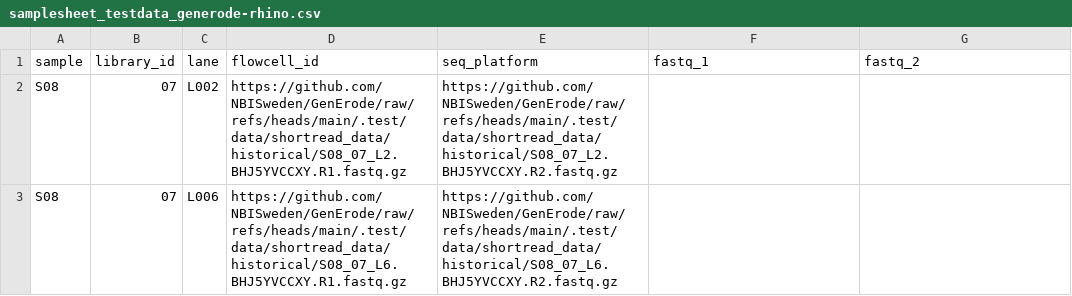
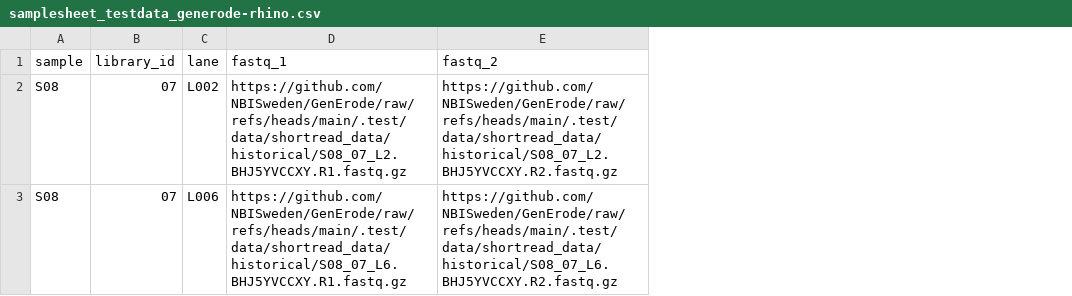
Before and after one commit to NBISweden/DNAharvester, a CSV file: .github/samplesheet_testdata_generode-rhino.csv, drawn as a sheet; removed rows and columns are numbered as before the commit, all else as after; the diff names each change by its address in the sheet, - before the commit and + after, or states it on an @@ line.

Commit message:
Fix header line to correspond to current version

```diff
--- a/.github/samplesheet_testdata_generode-rhino.csv
+++ b/.github/samplesheet_testdata_generode-rhino.csv
-column D (flowcell_id), rows 2-3: https://github.com/NBISweden/GenErode/raw/refs/heads/main/.test/data/shortread_data/historical/S08_07_L2.BHJ5YVCCXY.R1.fastq.gz | https://github.com/NBISweden/GenErode/raw/refs/heads/main/.test/data/shortread_data/historical/S08_07_L6.BHJ5YVCCXY.R1.fastq.gz
-column E (seq_platform), rows 2-3: https://github.com/NBISweden/GenErode/raw/refs/heads/main/.test/data/shortread_data/historical/S08_07_L2.BHJ5YVCCXY.R2.fastq.gz | https://github.com/NBISweden/GenErode/raw/refs/heads/main/.test/data/shortread_data/historical/S08_07_L6.BHJ5YVCCXY.R2.fastq.gz
-D2 (fastq_1): (empty)
+D2 (fastq_1): https://github.com/NBISweden/GenErode/raw/refs/heads/main/.test/data/shortread_data/historical/S08_07_L2.BHJ5YVCCXY.R1.fastq.gz
-E2 (fastq_2): (empty)
+E2 (fastq_2): https://github.com/NBISweden/GenErode/raw/refs/heads/main/.test/data/shortread_data/historical/S08_07_L2.BHJ5YVCCXY.R2.fastq.gz
-D3 (fastq_1): (empty)
+D3 (fastq_1): https://github.com/NBISweden/GenErode/raw/refs/heads/main/.test/data/shortread_data/historical/S08_07_L6.BHJ5YVCCXY.R1.fastq.gz
-E3 (fastq_2): (empty)
+E3 (fastq_2): https://github.com/NBISweden/GenErode/raw/refs/heads/main/.test/data/shortread_data/historical/S08_07_L6.BHJ5YVCCXY.R2.fastq.gz
```
